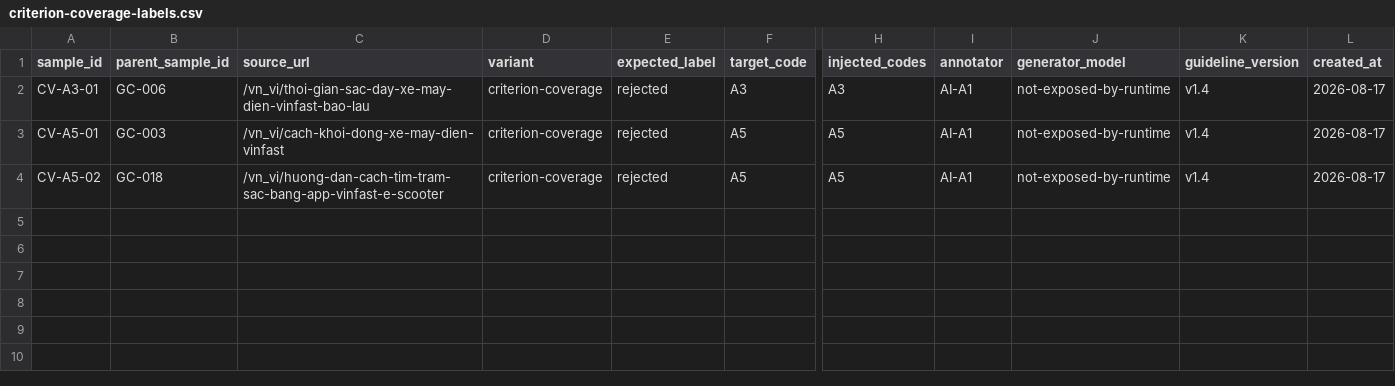
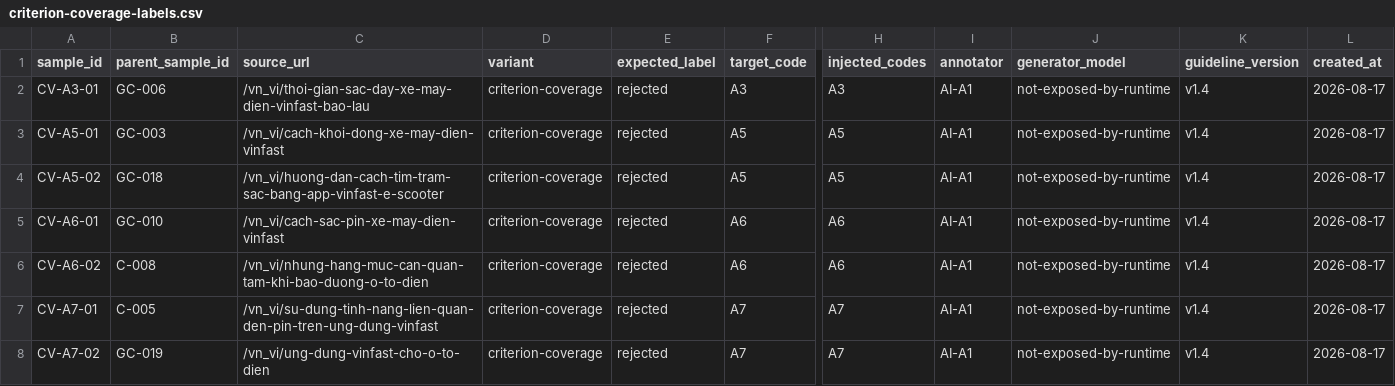
Before and after one commit to hoang1412003/drupal-multiagent-seo, a CSV file: docs/functional-tests/criterion-coverage-labels.csv, drawn as a sheet; only a part is shown, gaps mark what is left out; rows hold the shown columns only; the diff names each change by its address in the sheet, - before the commit and + after, or states it on an @@ line.

Commit message:
data: add isolated A6 and A7 coverage fixtures

```diff
--- a/docs/functional-tests/criterion-coverage-labels.csv
+++ b/docs/functional-tests/criterion-coverage-labels.csv
+row 5: CV-A6-01 | GC-010 | /vn_vi/cach-sac-pin-xe-may-dien-vinfast | criterion-coverage | rejected | A6 | A6 | AI-A1 | not-exposed-by-runtime | v1.4 | 2026-08-17
+row 6: CV-A6-02 | C-008 | /vn_vi/nhung-hang-muc-can-quan-tam-khi-bao-duong-o-to-dien | criterion-coverage | rejected | A6 | A6 | AI-A1 | not-exposed-by-runtime | v1.4 | 2026-08-17
+row 7: CV-A7-01 | C-005 | /vn_vi/su-dung-tinh-nang-lien-quan-den-pin-tren-ung-dung-vinfast | criterion-coverage | rejected | A7 | A7 | AI-A1 | not-exposed-by-runtime | v1.4 | 2026-08-17
+row 8: CV-A7-02 | GC-019 | /vn_vi/ung-dung-vinfast-cho-o-to-dien | criterion-coverage | rejected | A7 | A7 | AI-A1 | not-exposed-by-runtime | v1.4 | 2026-08-17
```
Also changed, not shown: 5 other files.
